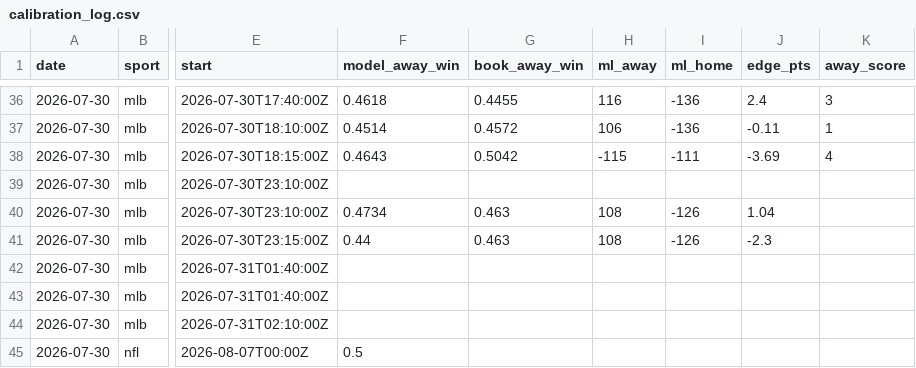
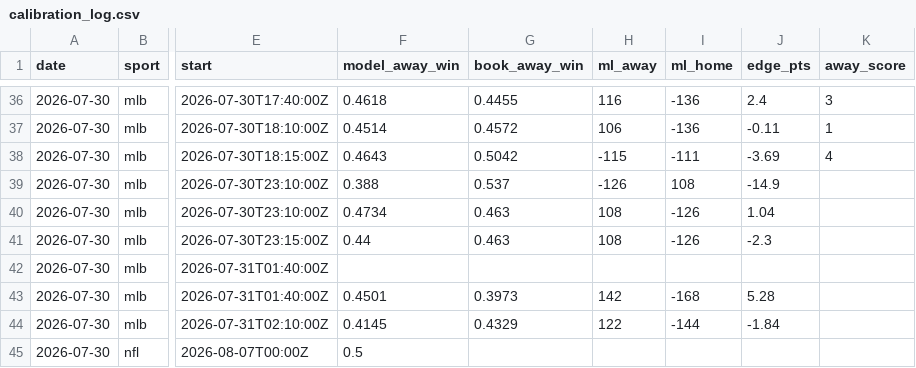
Before and after one commit to Mbennett00/Projections, a CSV file: data/calibration_log.csv, drawn as a sheet; only a part is shown, gaps mark what is left out; the diff names each change by its address in the sheet, - before the commit and + after, or states it on an @@ line.

```diff
--- a/data/calibration_log.csv
+++ b/data/calibration_log.csv
-F39 (model_away_win): (empty)
+F39 (model_away_win): 0.388
-G39 (book_away_win): (empty)
+G39 (book_away_win): 0.537
-H39 (ml_away): (empty)
+H39 (ml_away): -126
-I39 (ml_home): (empty)
+I39 (ml_home): 108
-J39 (edge_pts): (empty)
+J39 (edge_pts): -14.9
-F43 (model_away_win): (empty)
+F43 (model_away_win): 0.4501
-G43 (book_away_win): (empty)
+G43 (book_away_win): 0.3973
-H43 (ml_away): (empty)
+H43 (ml_away): 142
-I43 (ml_home): (empty)
+I43 (ml_home): -168
-J43 (edge_pts): (empty)
+J43 (edge_pts): 5.28
-F44 (model_away_win): (empty)
+F44 (model_away_win): 0.4145
-G44 (book_away_win): (empty)
+G44 (book_away_win): 0.4329
-H44 (ml_away): (empty)
+H44 (ml_away): 122
-I44 (ml_home): (empty)
+I44 (ml_home): -144
-J44 (edge_pts): (empty)
+J44 (edge_pts): -1.84
```
Also changed, not shown: 4 other files.
